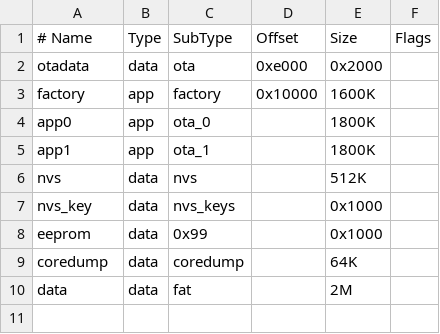
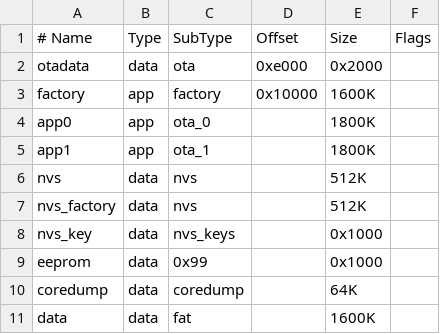
Before and after one commit to lerebel103/RebelEspresso-firmware, a CSV file: components/rebel-espresso/src/hw/r1.0/partitions.csv, drawn as a sheet.

```diff
--- a/components/rebel-espresso/src/hw/r1.0/partitions.csv
+++ b/components/rebel-espresso/src/hw/r1.0/partitions.csv
@@ -6,2 +6,3 @@ app1,     app,   ota_1,    , 1800K,
 nvs,      data,  nvs,      , 512K,
+nvs_factory,      data,  nvs,  , 512K,
 nvs_key,  data,  nvs_keys, , 0x1000,
@@ -9,2 +10,2 @@ eeprom,   data,  0x99,     , 0x1000,
 coredump, data,  coredump, , 64K
-data,     data,  fat,      , 2M,
+data,     data,  fat,      , 1600K,
```
Also changed, not shown: 14 other files.
